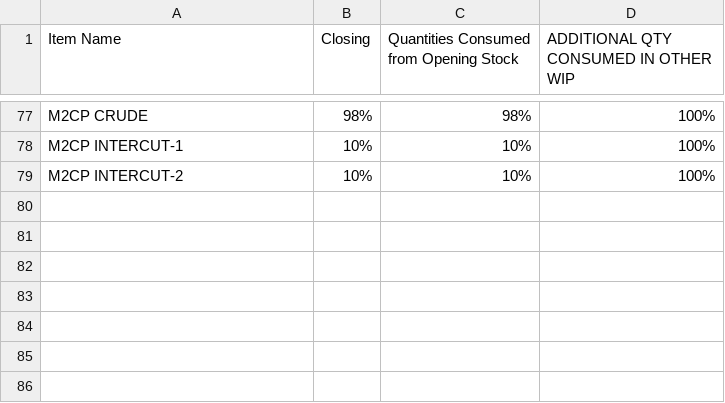
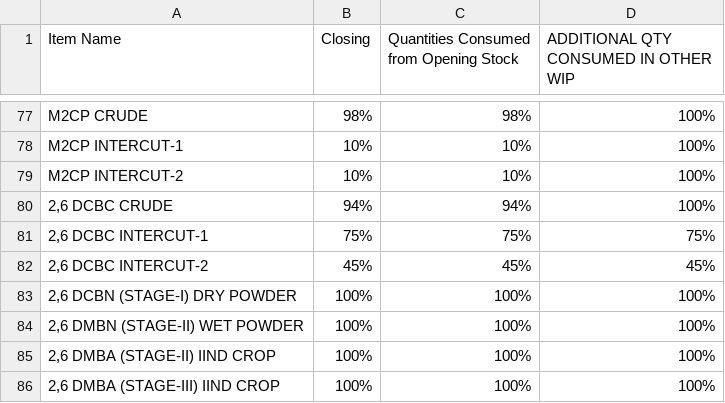
Before and after one commit to OCSPL/Norms-Test, a CSV file: Activation.csv, drawn as a sheet; only a part is shown, gaps mark what is left out.

```diff
--- a/Activation.csv
+++ b/Activation.csv
@@ -79 +79,8 @@ M2CP INTERCUT-1,10%,10%,100%
 M2CP INTERCUT-2,10%,10%,100%
+"2,6 DCBC CRUDE",94%,94%,100%
+"2,6 DCBC INTERCUT-1",75%,75%,75%
+"2,6 DCBC INTERCUT-2",45%,45%,45%
+"2,6 DCBN (STAGE-I) DRY POWDER",100%,100%,100%
+"2,6 DMBN (STAGE-II) WET POWDER",100%,100%,100%
+"2,6 DMBA (STAGE-II) IIND CROP",100%,100%,100%
+"2,6 DMBA (STAGE-III) IIND CROP",100%,100%,100%
```
Also changed, not shown: 10 other files.
